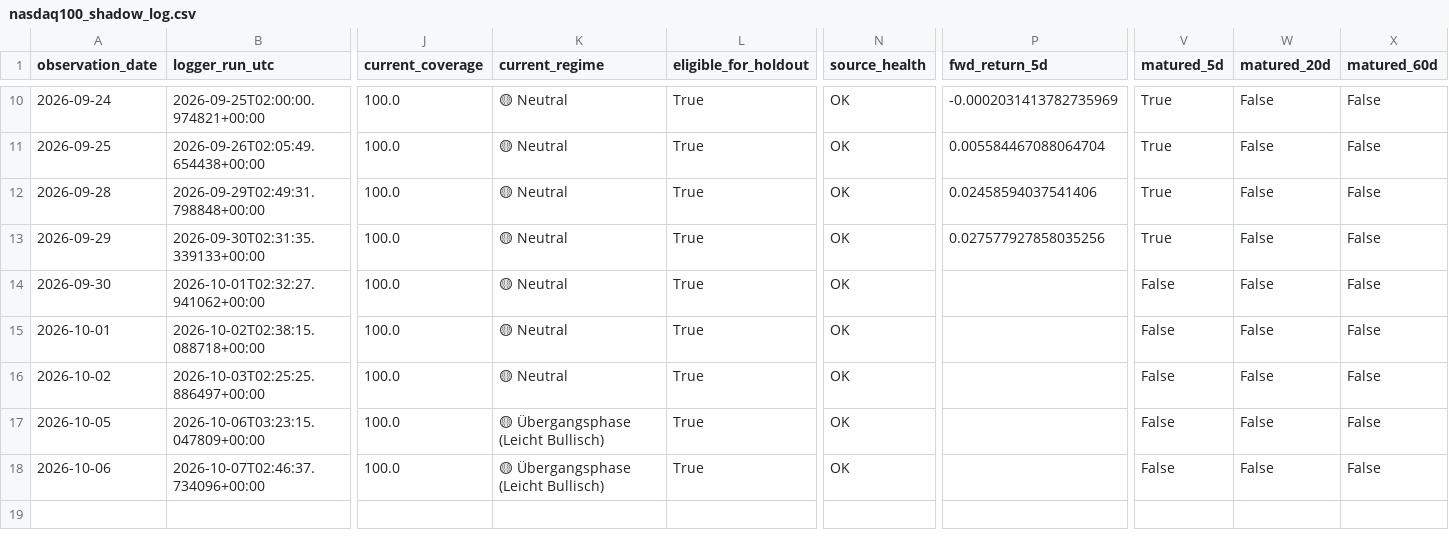
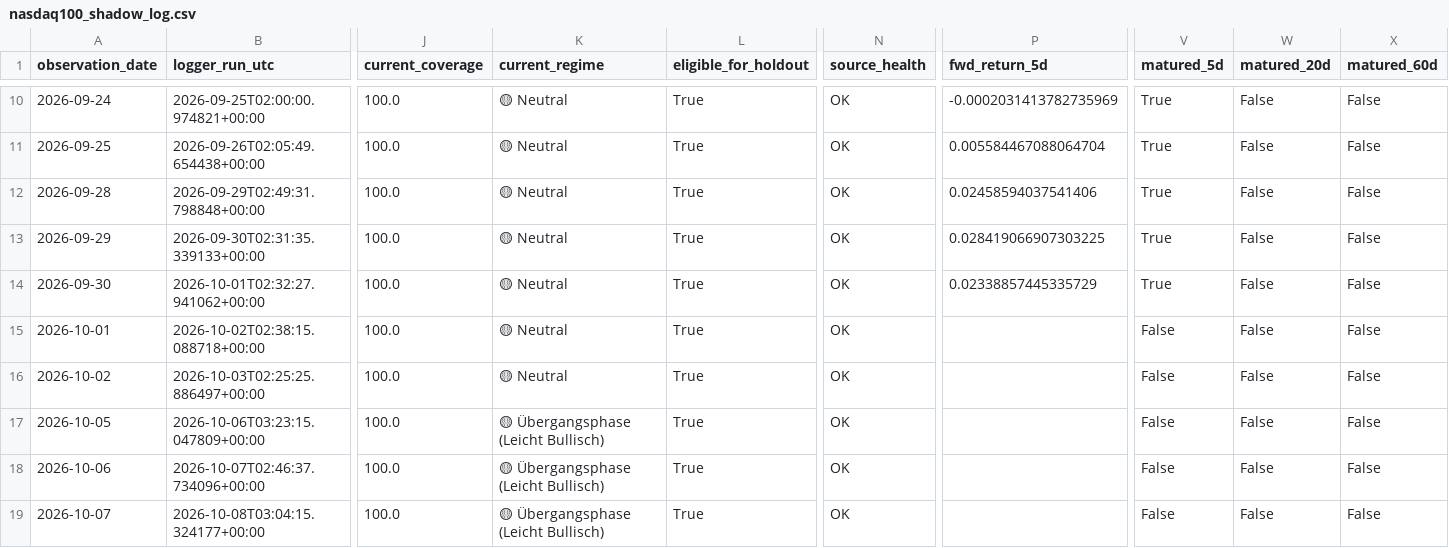
Before and after one commit to bolzp85-gif/regime_backtest, a CSV file: shadow_logs/nasdaq100_shadow_log.csv, drawn as a sheet; only a part is shown, gaps mark what is left out; rows hold the shown columns only; the diff names each change by its address in the sheet, - before the commit and + after, or states it on an @@ line.

```diff
--- a/shadow_logs/nasdaq100_shadow_log.csv
+++ b/shadow_logs/nasdaq100_shadow_log.csv
-P13 (fwd_return_5d): 0.027577927858035256
+P13 (fwd_return_5d): 0.028419066907303225
-P14 (fwd_return_5d): (empty)
+P14 (fwd_return_5d): 0.02338857445335729
-V14 (matured_5d): False
+V14 (matured_5d): True
+row 19: 2026-10-07 | 2026-10-08T03:04:15.324177+00:00 | 100.0 | 🟡 Übergangsphase (Leicht Bullisch) | True | OK |  | False | False | False
```
Also changed, not shown: shadow_logs/nasdaq100_shadow_evaluation_history.csv, shadow_logs/nasdaq100_shadow_evaluation_summary.csv, 2 other files.
